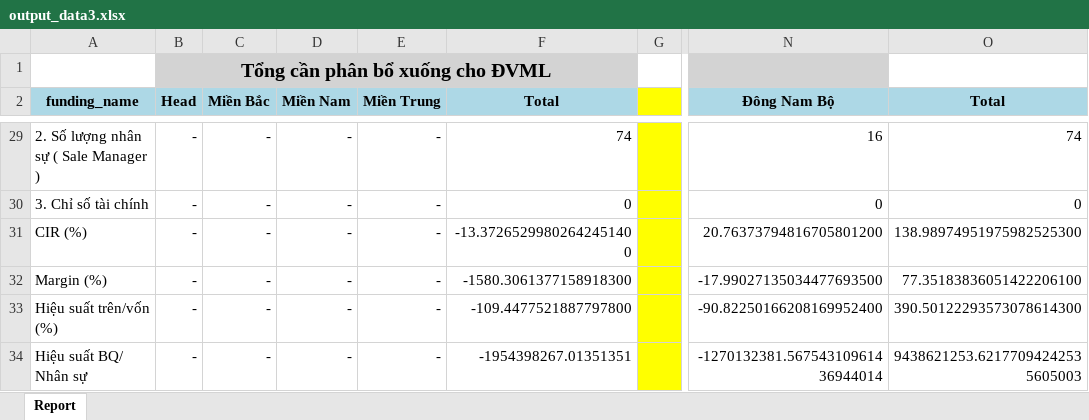
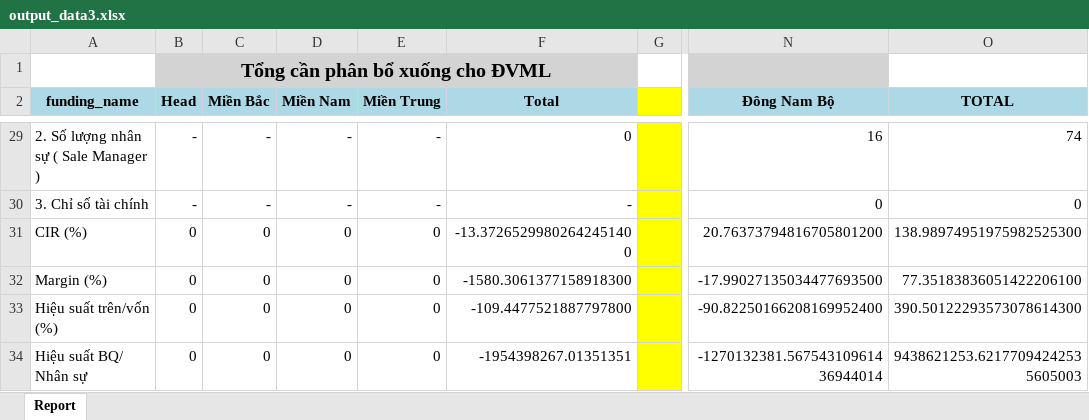
Before and after one commit to gnaht1/report_xep_hang_kinh_doanh, an Excel workbook: output_data3.xlsx, sheet Report, drawn as a sheet; only a part is shown, gaps mark what is left out; values as stored, in another font and other column widths than the file's, no borders; the diff covers the shown part only; the diff names each change by its address in the sheet, - before the commit and + after, or states it on an @@ line.

```diff
--- a/output_data3.xlsx (sheet Report)
+++ b/output_data3.xlsx (sheet Report)
-O2: Total
+O2: TOTAL
-F29 (Total): 74
+F29 (Total): 0
-F30 (Total): 0
+F30 (Total): -
-B31:B34 (Head): -
+B31:B34 (Head): 0
-C31:C34 (Miền Bắc): -
+C31:C34 (Miền Bắc): 0
-D31:D34 (Miền Nam): -
+D31:D34 (Miền Nam): 0
-E31:E34 (Miền Trung): -
+E31:E34 (Miền Trung): 0
```
Also changed, not shown: 26 edited cells elsewhere in this sheet, 1 other file.
